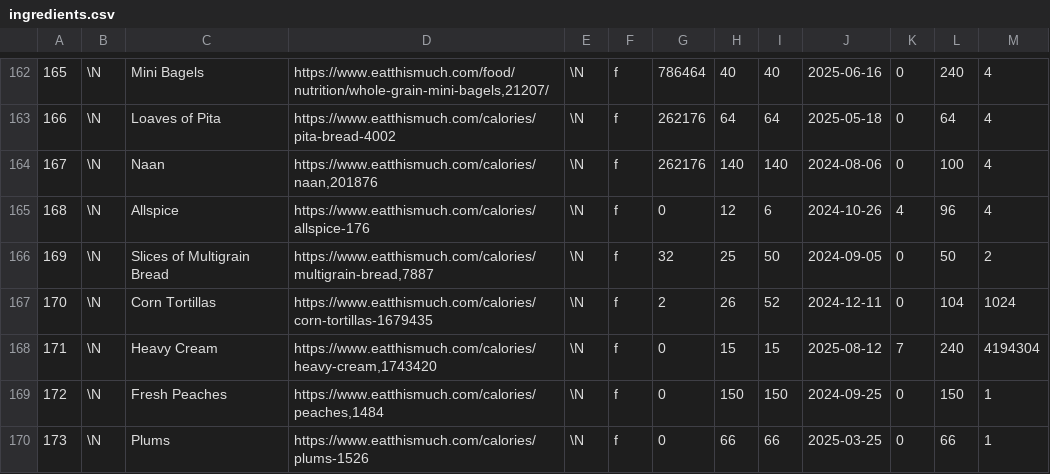
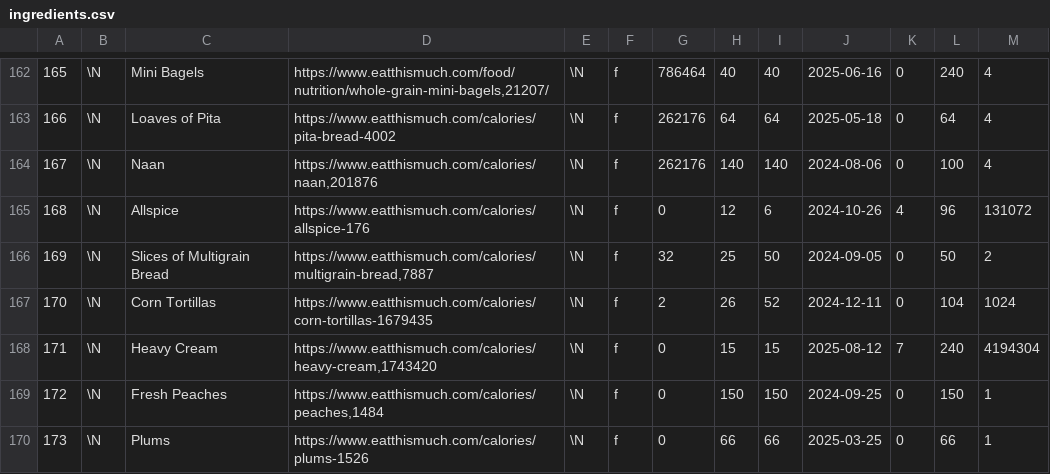
Before and after one commit to gscanlon21/a-feast-a-day, a CSV file: .backups/ingredients.csv, drawn as a sheet; only a part is shown, gaps mark what is left out; the diff covers the shown part only.

```diff
--- a/.backups/ingredients.csv
+++ b/.backups/ingredients.csv
@@ -164,3 +164,3 @@
 167	\N	Naan	https://www.eatthismuch.com/calories/naan,201876	\N	f	262176	140	140	2024-08-06	0	100	4
-168	\N	Allspice	https://www.eatthismuch.com/calories/allspice-176	\N	f	0	12	6	2024-10-26	4	96	4
+168	\N	Allspice	https://www.eatthismuch.com/calories/allspice-176	\N	f	0	12	6	2024-10-26	4	96	131072
 169	\N	Slices of Multigrain Bread	https://www.eatthismuch.com/calories/multigrain-bread,7887	\N	f	32	25	50	2024-09-05	0	50	2
```
Also changed, not shown: 13 added rows and 24 edited cells elsewhere in this file, .backups/recipes.csv, 1 other file.
